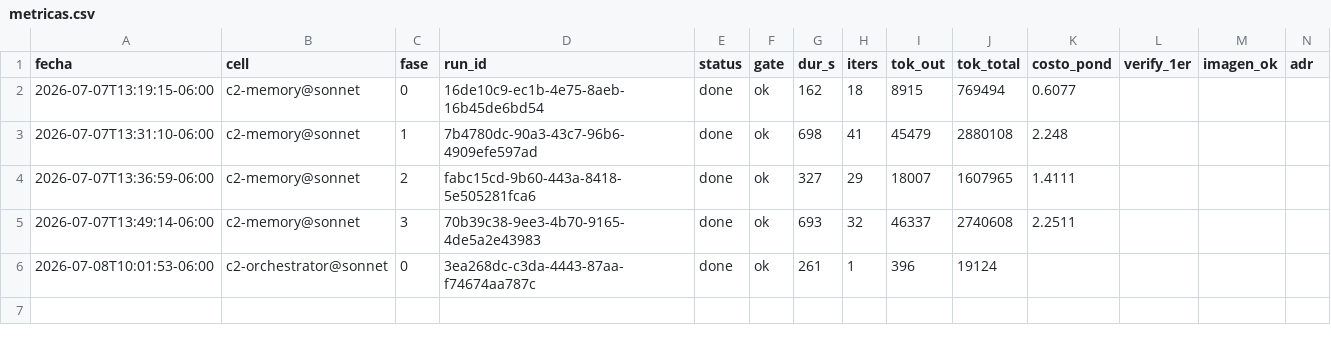
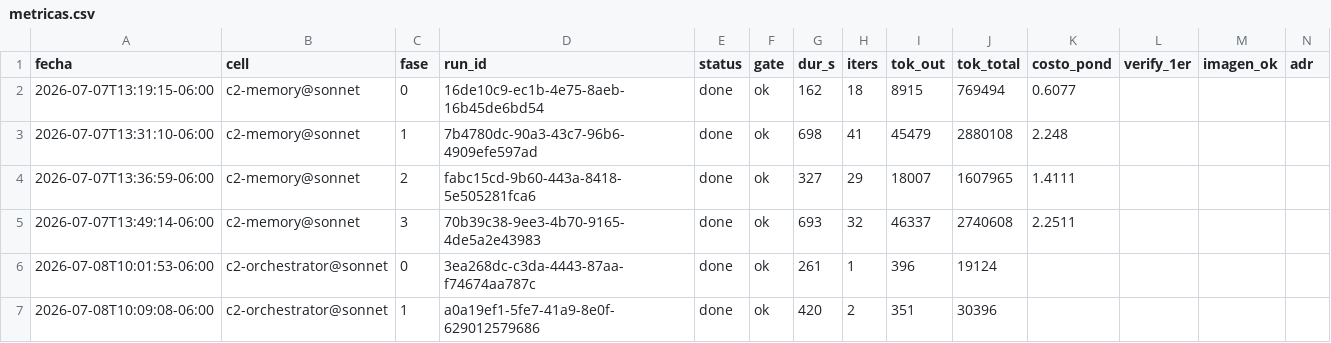
Before and after one commit to eversuelo/raytracer, a CSV file: data/metricas.csv, drawn as a sheet; only a part is shown; rows hold the shown columns only; the diff names each change by its address in the sheet, - before the commit and + after, or states it on an @@ line.

Commit message:
curso c2-orchestrator@sonnet: fase 1 run=done gate=ok (420s, run a0a19ef1-5fe7-41a9-8e0f-629012579686)

```diff
--- a/data/metricas.csv
+++ b/data/metricas.csv
+row 7: 2026-07-08T10:09:08-06:00 | c2-orchestrator@sonnet | 1 | a0a19ef1-5fe7-41a9-8e0f-629012579686 | done | ok | 420 | 2 | 351 | 30396
```
Also changed, not shown: 8 other files.
